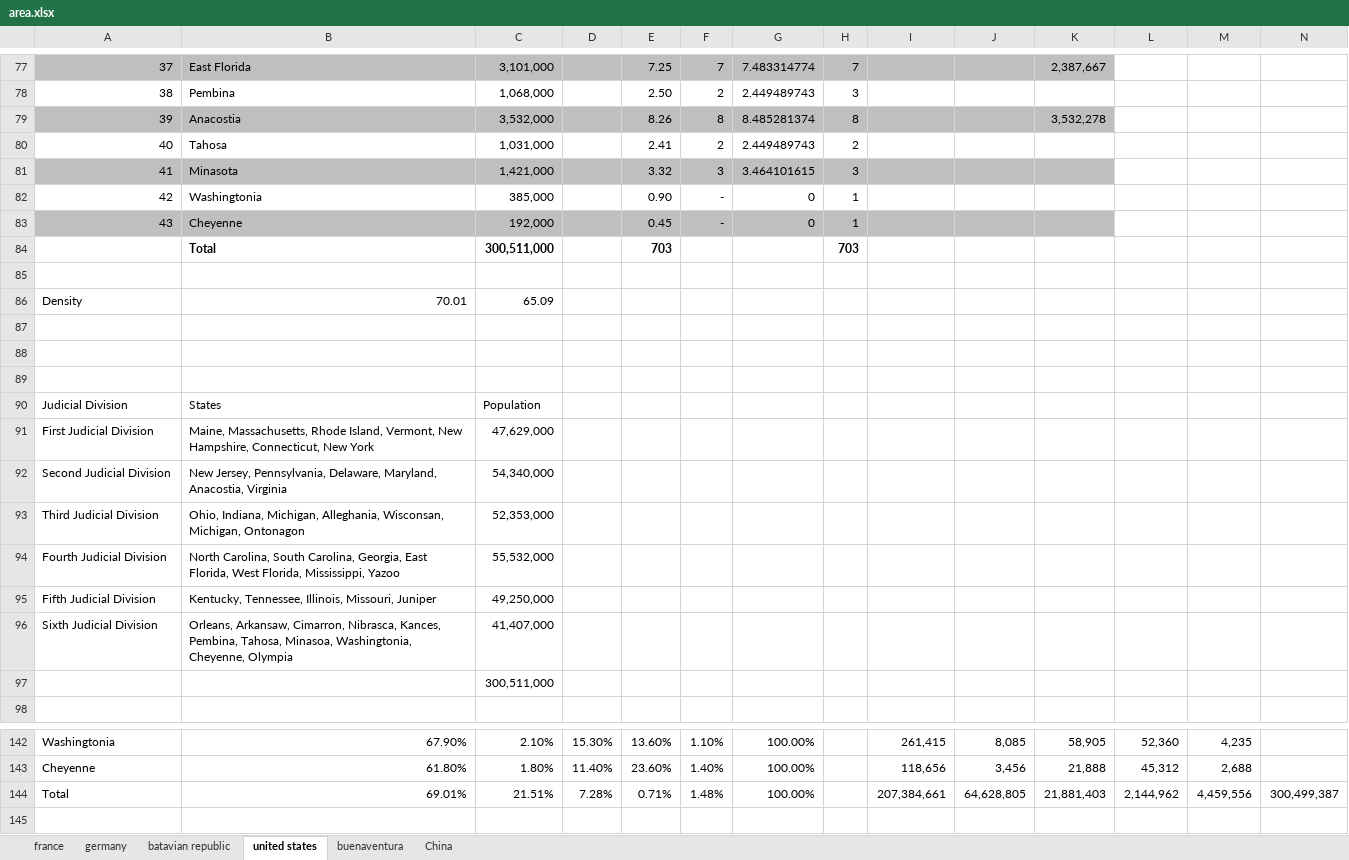
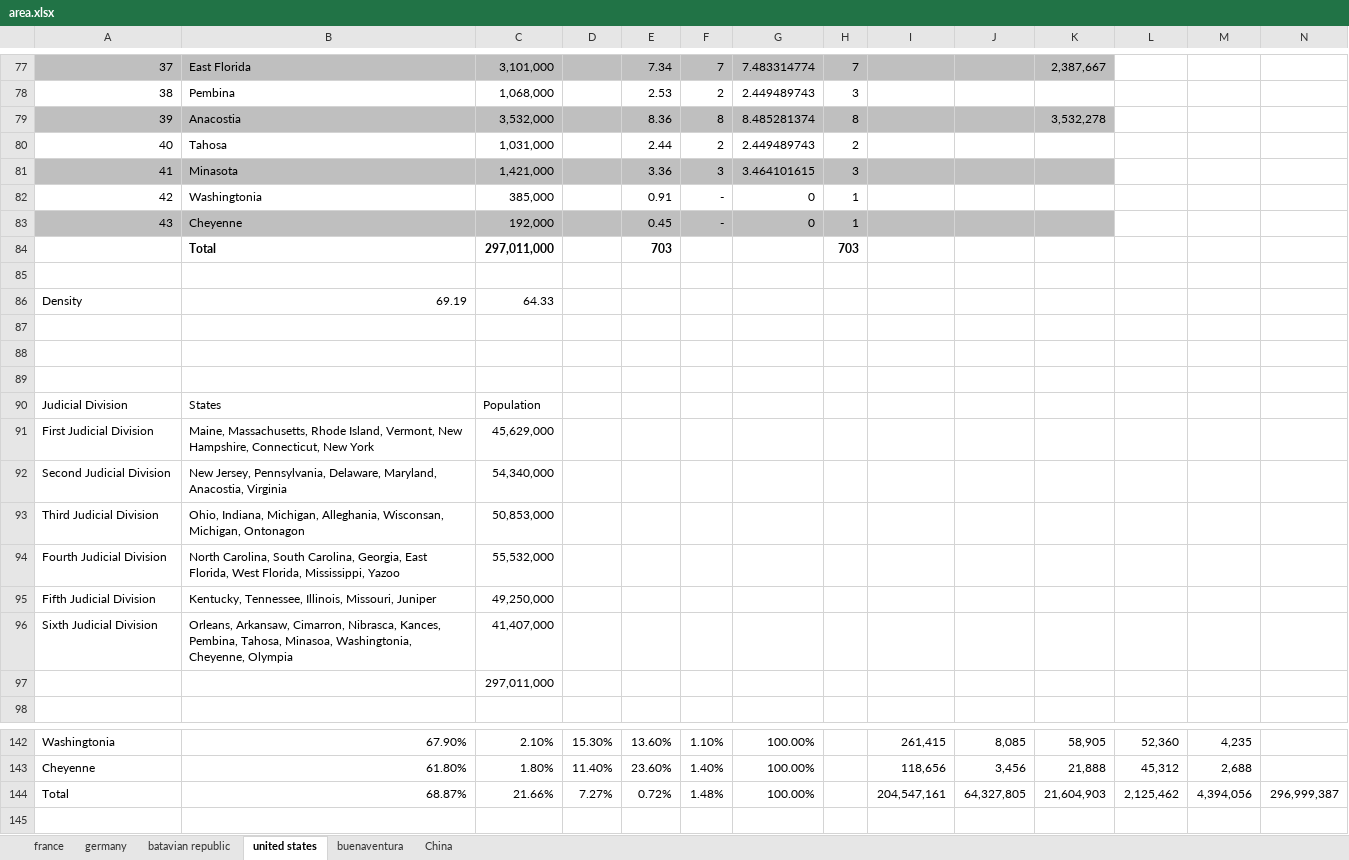
Before and after one commit to Ishancorp/Ishanscorp.github.io, an Excel workbook: obsidian-notes/spreadsheets/area.xlsx, sheet united states, drawn as a sheet; only a part is shown, gaps mark what is left out; values as stored, in another font and other column widths than the file's, no borders; removed rows and columns are numbered as before the commit, all else as after; the diff covers the shown part only; the diff names each change by its address in the sheet, - before the commit and + after, or states it on an @@ line.

```diff
--- a/obsidian-notes/spreadsheets/area.xlsx (sheet united states)
+++ b/obsidian-notes/spreadsheets/area.xlsx (sheet united states)
-E77: 7.25
+E77: 7.34
-E78: 2.50
+E78: 2.53
-E79: 8.26
+E79: 8.36
-E80: 2.41
+E80: 2.44
-E81: 3.32
+E81: 3.36
-E82: 0.90
+E82: 0.91
-C84: 300,511,000
+C84: 297,011,000
-row 86: Density | 70.01 | 65.09
+row 86: Density | 69.19 | 64.33
-C91: 47,629,000
+C91: 45,629,000
-C93: 52,353,000
+C93: 50,853,000
-C97: 300,511,000
+C97: 297,011,000
-row 144: Total | 69.01% | 21.51% | 7.28% | 0.71% | 1.48% | 100.00% |  | 207,384,661 | 64,628,805 | 21,881,403 | 2,144,962 | 4,459,556 | 300,499,387
+row 144: Total | 68.87% | 21.66% | 7.27% | 0.72% | 1.48% | 100.00% |  | 204,547,161 | 64,327,805 | 21,604,903 | 2,125,462 | 4,394,056 | 296,999,387
```
Also changed, not shown: 73 edited cells elsewhere in this sheet, 2 other files.
